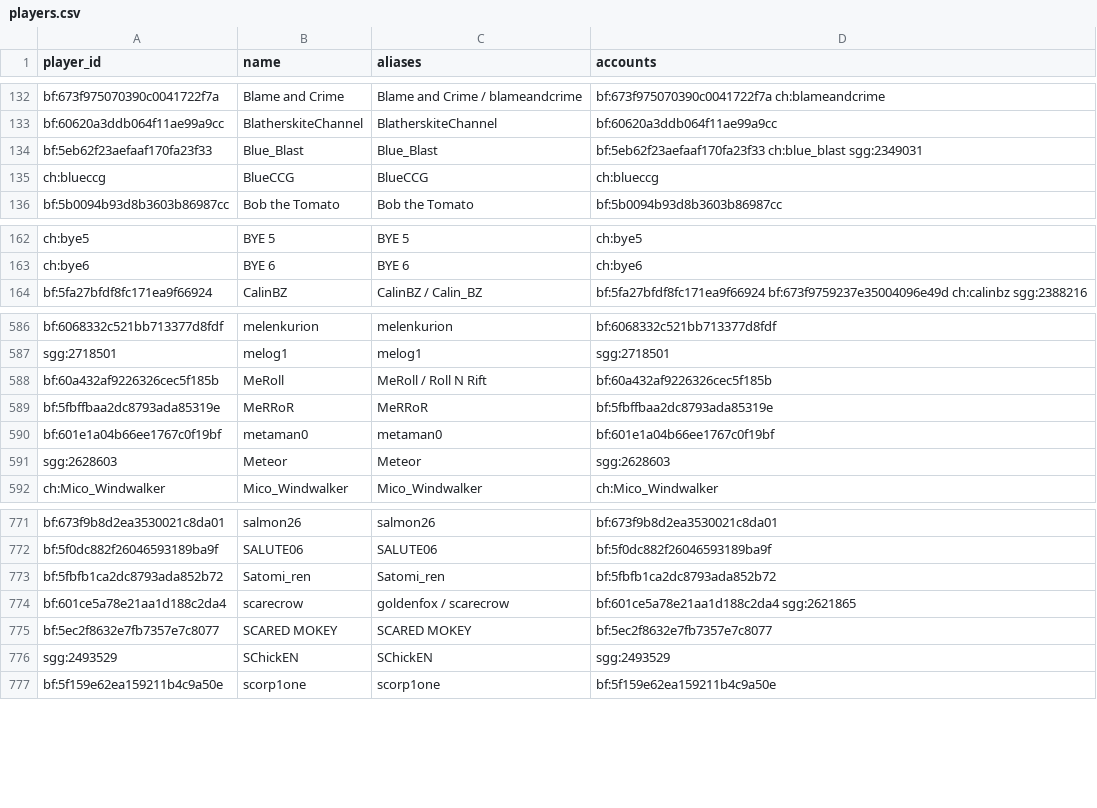
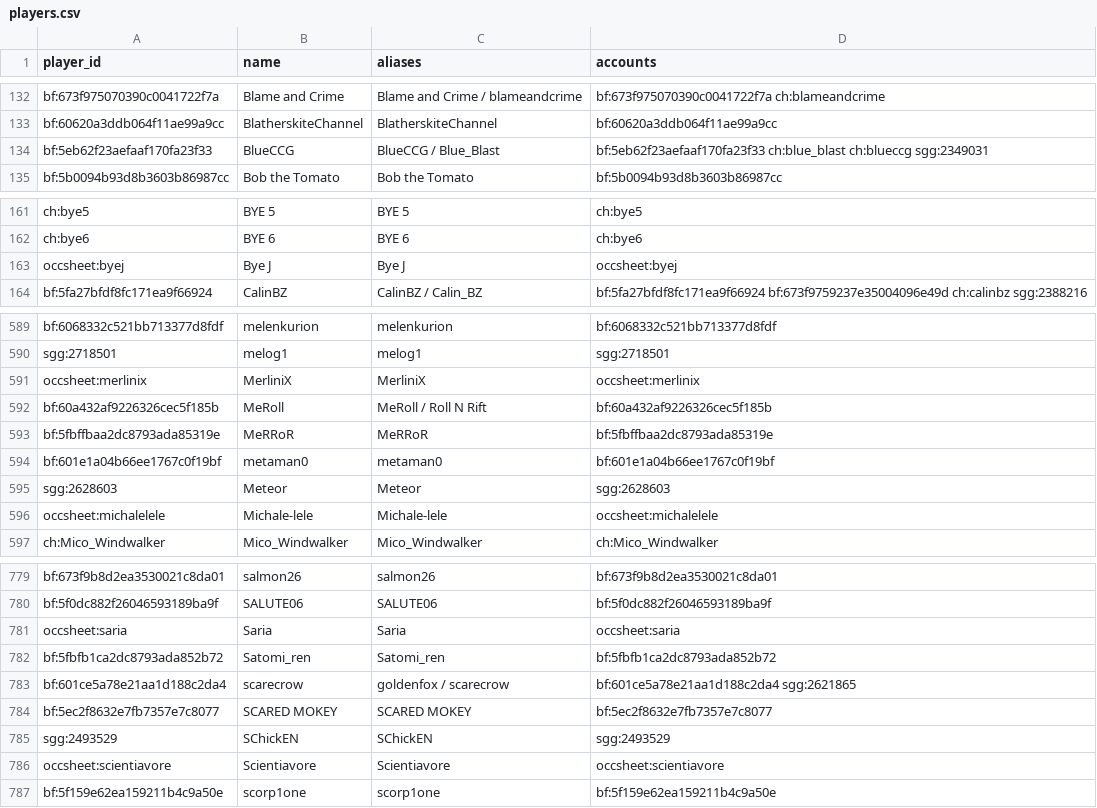
Before and after one commit to guorq123456/test1, a CSV file: kards_bt/data/players.csv, drawn as a sheet; only a part is shown, gaps mark what is left out; the diff covers the shown part only.

```diff
--- a/kards_bt/data/players.csv
+++ b/kards_bt/data/players.csv
@@ -133,4 +133,3 @@ bf:673f975070390c0041722f7a,Blame and Crime,Blame and Crime / blameandcrime,bf:6
 bf:60620a3ddb064f11ae99a9cc,BlatherskiteChannel,BlatherskiteChannel,bf:60620a3ddb064f11ae99a9cc
-bf:5eb62f23aefaaf170fa23f33,Blue_Blast,Blue_Blast,bf:5eb62f23aefaaf170fa23f33 ch:blue_blast sgg:2349031
-ch:blueccg,BlueCCG,BlueCCG,ch:blueccg
+bf:5eb62f23aefaaf170fa23f33,BlueCCG,BlueCCG / Blue_Blast,bf:5eb62f23aefaaf170fa23f33 ch:blue_blast ch:blueccg sgg:2349031
 bf:5b0094b93d8b3603b86987cc,Bob the Tomato,Bob the Tomato,bf:5b0094b93d8b3603b86987cc
@@ -163,2 +162,3 @@ ch:bye5,BYE 5,BYE 5,ch:bye5
 ch:bye6,BYE 6,BYE 6,ch:bye6
+occsheet:byej,Bye J,Bye J,occsheet:byej
 bf:5fa27bfdf8fc171ea9f66924,CalinBZ,CalinBZ / Calin_BZ,bf:5fa27bfdf8fc171ea9f66924 bf:673f9759237e35004096e49d ch:calinbz sgg:2388216
@@ -587,2 +590,3 @@ bf:6068332c521bb713377d8fdf,melenkurion,melenkurion,bf:6068332c521bb713377d8fdf
 sgg:2718501,melog1,melog1,sgg:2718501
+occsheet:merlinix,MerliniX,MerliniX,occsheet:merlinix
 bf:60a432af9226326cec5f185b,MeRoll,MeRoll / Roll N Rift,bf:60a432af9226326cec5f185b
@@ -591,2 +595,3 @@ bf:601e1a04b66ee1767c0f19bf,metaman0,metaman0,bf:601e1a04b66ee1767c0f19bf
 sgg:2628603,Meteor,Meteor,sgg:2628603
+occsheet:michalelele,Michale-lele,Michale-lele,occsheet:michalelele
 ch:Mico_Windwalker,Mico_Windwalker,Mico_Windwalker,ch:Mico_Windwalker
@@ -772,2 +780,3 @@ bf:673f9b8d2ea3530021c8da01,salmon26,salmon26,bf:673f9b8d2ea3530021c8da01
 bf:5f0dc882f26046593189ba9f,SALUTE06,SALUTE06,bf:5f0dc882f26046593189ba9f
+occsheet:saria,Saria,Saria,occsheet:saria
 bf:5fbfb1ca2dc8793ada852b72,Satomi_ren,Satomi_ren,bf:5fbfb1ca2dc8793ada852b72
@@ -776,2 +785,3 @@ bf:5ec2f8632e7fb7357e7c8077,SCARED MOKEY,SCARED MOKEY,bf:5ec2f8632e7fb7357e7c807
 sgg:2493529,SChickEN,SChickEN,sgg:2493529
+occsheet:scientiavore,Scientiavore,Scientiavore,occsheet:scientiavore
 bf:5f159e62ea159211b4c9a50e,scorp1one,scorp1one,bf:5f159e62ea159211b4c9a50e
```
Also changed, not shown: 8 added rows and 5 edited cells elsewhere in this file, kards_bt/data/aliases.csv, 12 other files.
